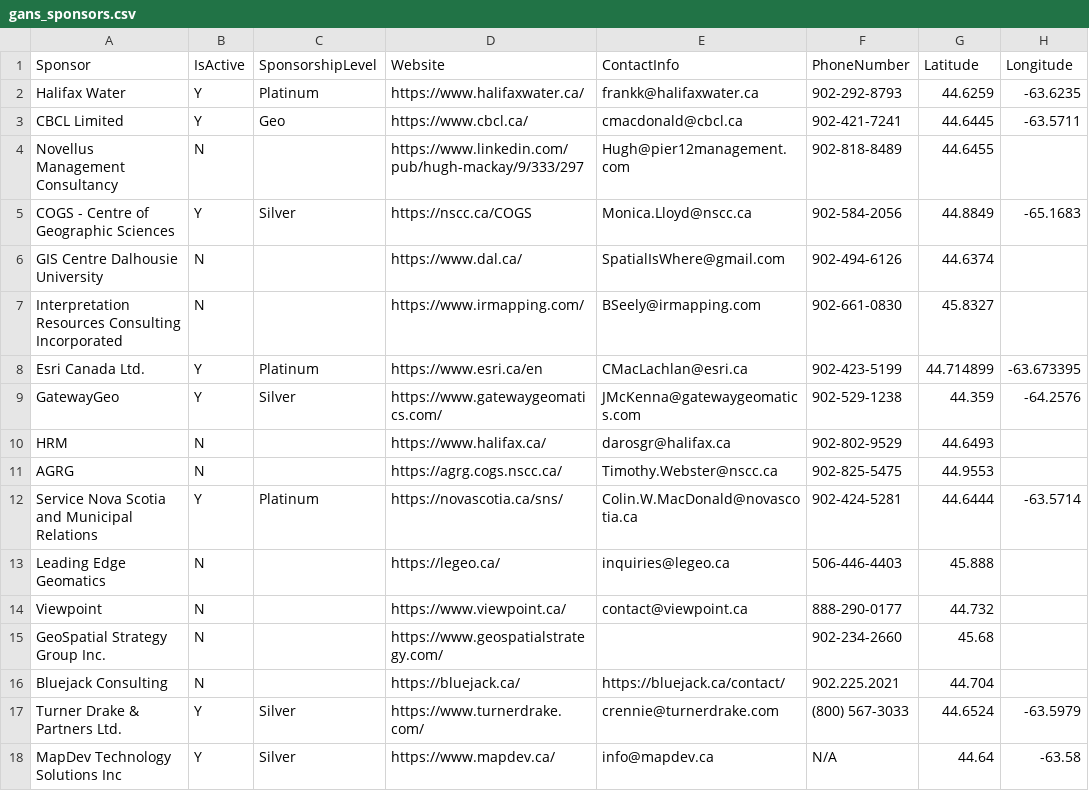
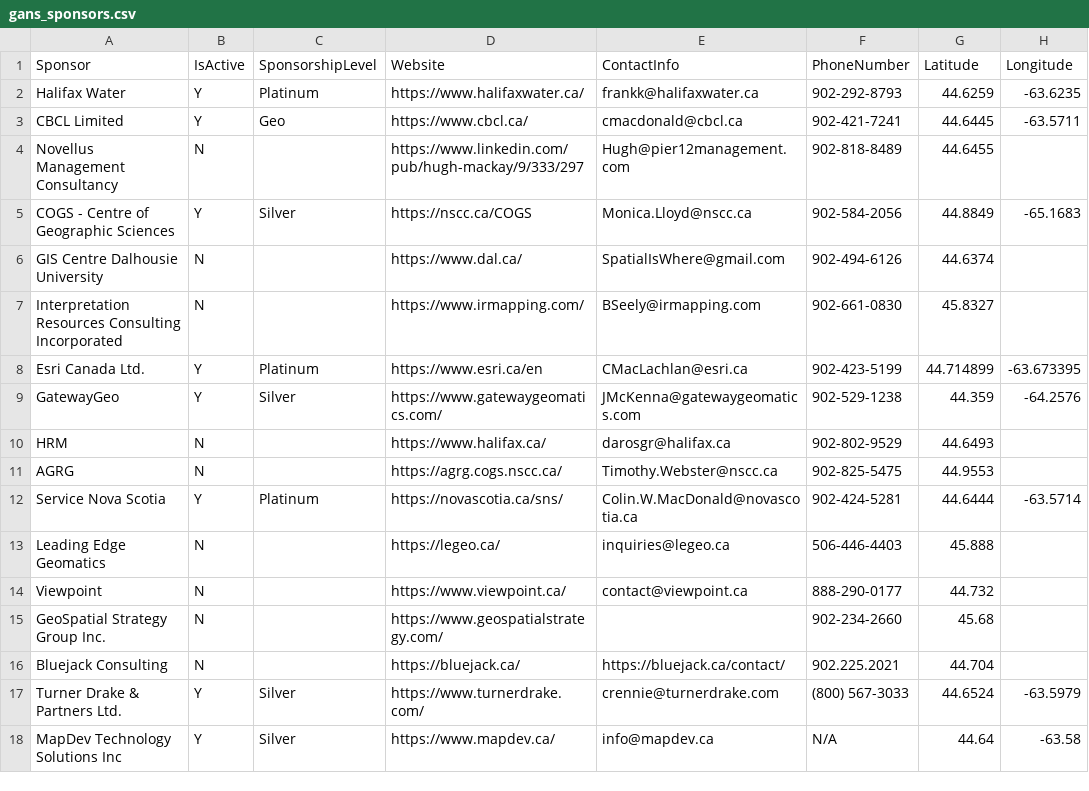
Before and after one commit to GANSorg/website-gans, a CSV file: sponsor-map/gans_sponsors.csv, drawn as a sheet; only a part is shown; the diff names each change by its address in the sheet, - before the commit and + after, or states it on an @@ line.

Commit message:
Modularized files. Added legend and sponsors list, and accessibility support. Added onhover functionality.

```diff
--- a/sponsor-map/gans_sponsors.csv
+++ b/sponsor-map/gans_sponsors.csv
-A12 (Sponsor): Service Nova Scotia and Municipal Relations
+A12 (Sponsor): Service Nova Scotia
```
Also changed, not shown: 4 other files.
